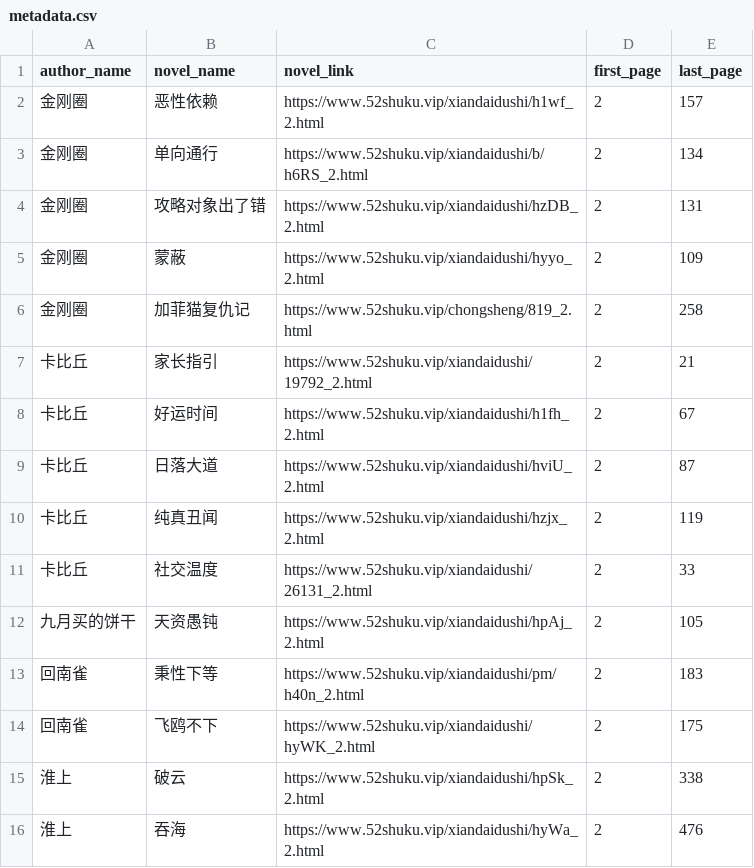
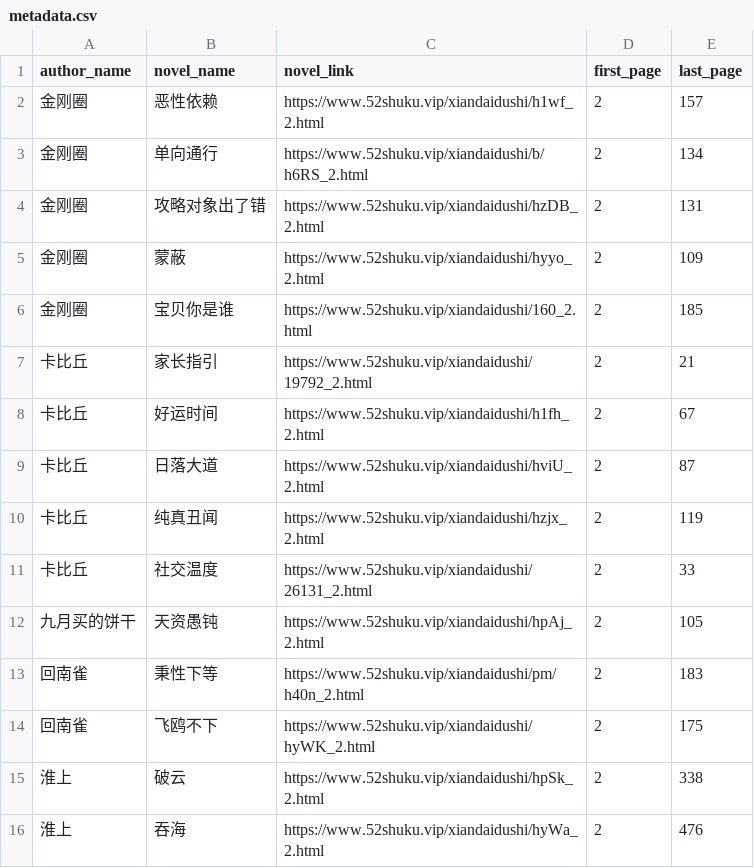
Before and after one commit to hanmingliu2/Sinovelist, a CSV file: src/data/metadata.csv, drawn as a sheet; removed rows and columns are numbered as before the commit, all else as after; the diff names each change by its address in the sheet, - before the commit and + after, or states it on an @@ line.

Commit message:
replace a novel in metadata.csv

```diff
--- a/src/data/metadata.csv
+++ b/src/data/metadata.csv
-row 6: 金刚圈 | 加菲猫复仇记 | https://www.52shuku.vip/chongsheng/819_2.html | 2 | 258
+row 6: 金刚圈 | 宝贝你是谁 | https://www.52shuku.vip/xiandaidushi/160_2.html | 2 | 185
```
